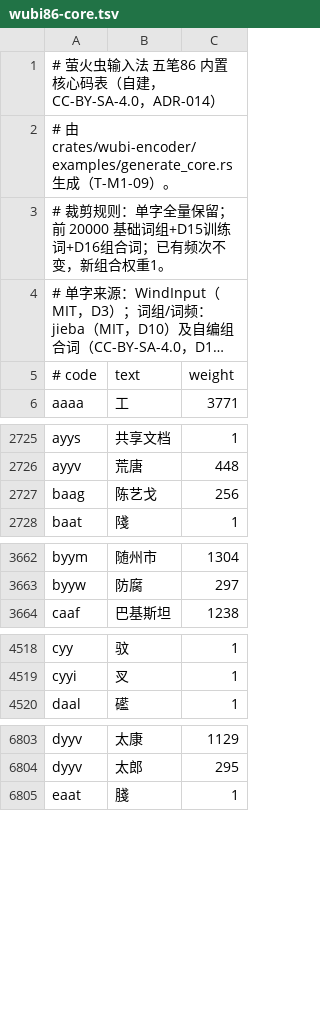
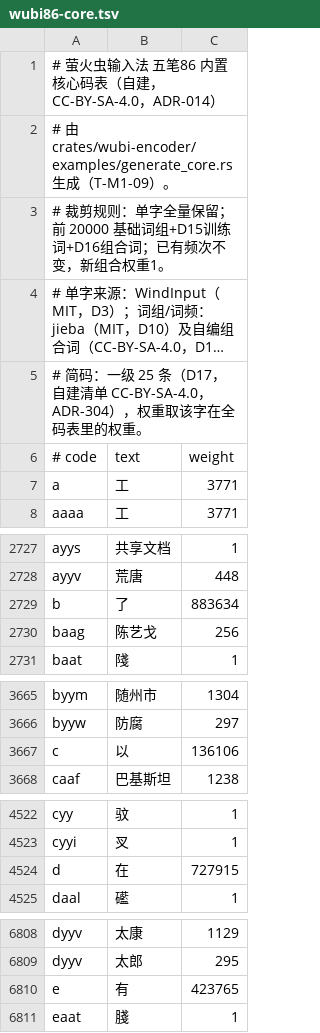
Before and after one commit to EasyIndie/EasyInputMethod, a TSV file: data/generated/wubi86-core.tsv, drawn as a sheet; only a part is shown, gaps mark what is left out; long unchanged cells end in …; the diff covers the shown part only; the diff names each change by its address in the sheet, - before the commit and + after, or states it on an @@ line.

Commit message:
feat: put the first-level short codes in the table and promote bounded
Wubi users type one letter for the twenty-five most common characters, but
the table had no codes shorter than three letters, so that key fell back to
a prefix list where the intended character was usually neither first nor
even present. The level-one table is now generated into the code table from
a registered project-compiled list, which makes the key an exact hit without
touching the ranking code. Personalization no longer adds a bonus to the
static weight; it moves a learned candidate up one or two places, never past
the current first choice and never across the exact/completion/fuzzy blocks.
The evaluation set shows the first-level hit rate going from 56 to 100
percent with no other category changing.

Signed-off-by: wangzhizhou <824219521@qq.com>

```diff
--- a/data/generated/wubi86-core.tsv
+++ b/data/generated/wubi86-core.tsv
+row 5: # 简码：一级 25 条（D17，自建清单 CC-BY-SA-4.0，ADR-304），权重取该字在全码表里的权重。
+row 7: a | 工 | 3771
+row 2729: b | 了 | 883634
+row 3667: c | 以 | 136106
+row 4524: d | 在 | 727915
+row 6810: e | 有 | 423765
```
Also changed, not shown: 20 added rows elsewhere in this file, 14 other files.
